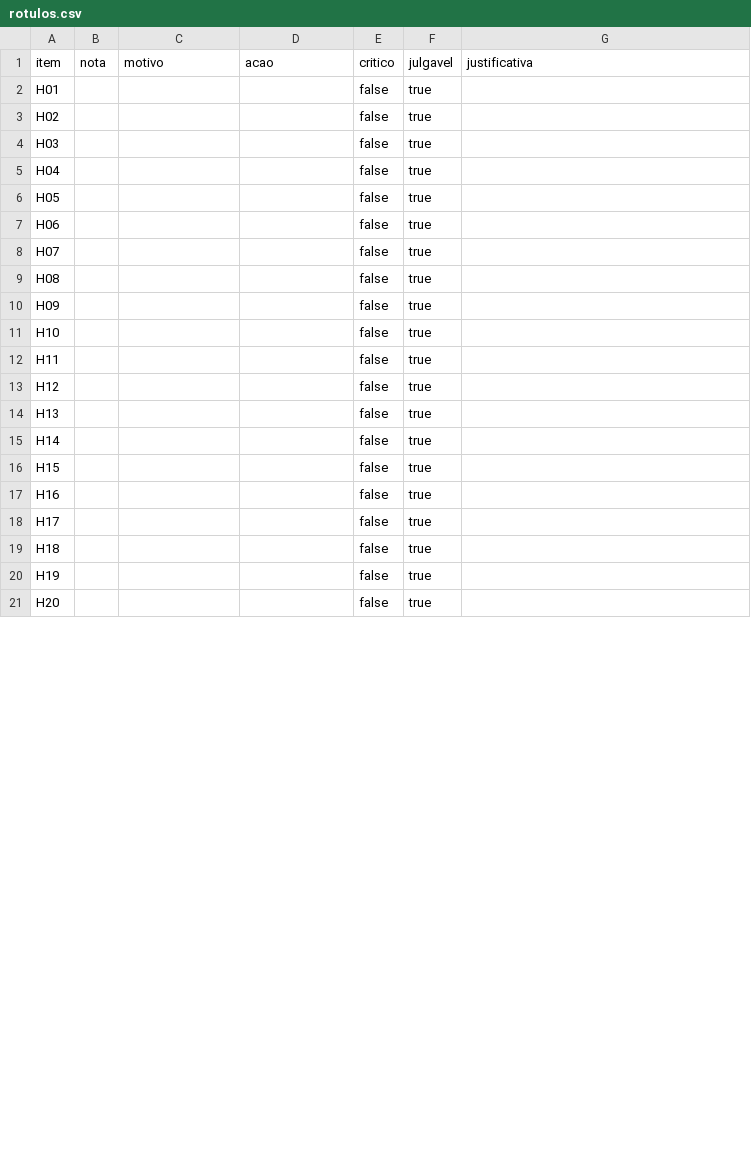
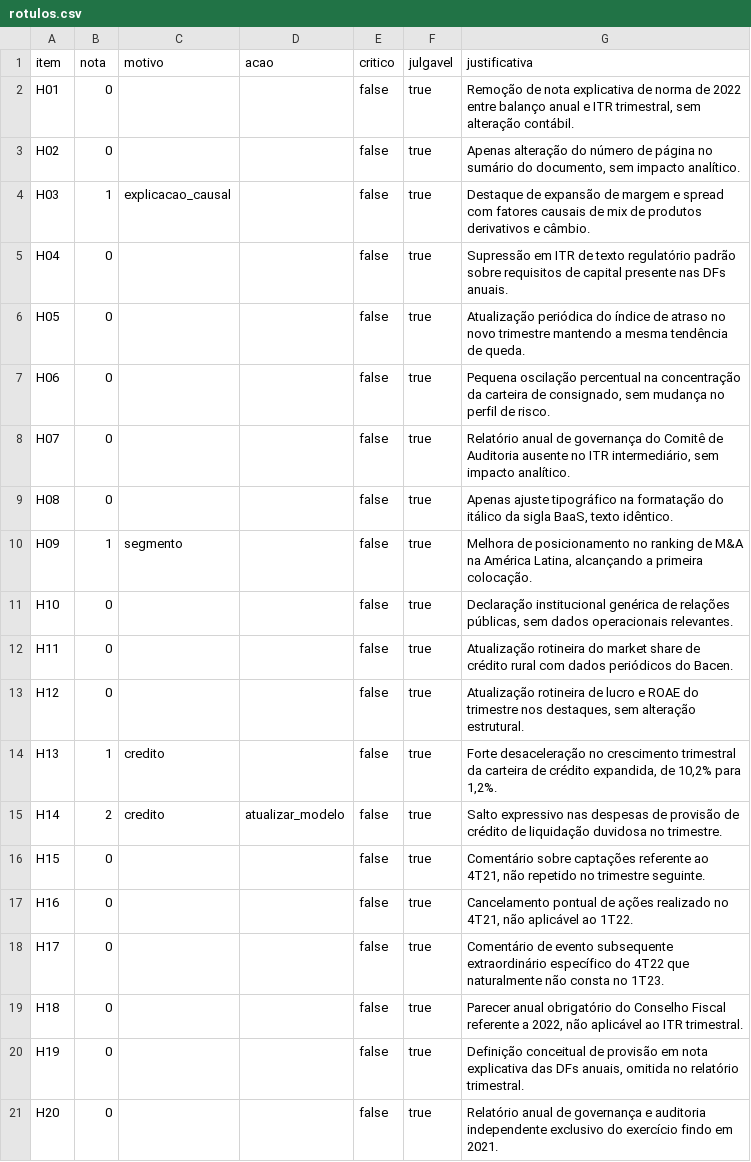
Before and after one commit to ygorsmc/fin-strategy-rag, a CSV file: artefatos/cand02p_v3/humana/rotulos.csv, drawn as a sheet; only a part is shown; the diff covers the shown part only.

```diff
--- a/artefatos/cand02p_v3/humana/rotulos.csv
+++ b/artefatos/cand02p_v3/humana/rotulos.csv
@@ -1,21 +1,21 @@
 item,nota,motivo,acao,critico,julgavel,justificativa
-H01,,,,false,true,
-H02,,,,false,true,
-H03,,,,false,true,
-H04,,,,false,true,
-H05,,,,false,true,
-H06,,,,false,true,
-H07,,,,false,true,
-H08,,,,false,true,
-H09,,,,false,true,
-H10,,,,false,true,
-H11,,,,false,true,
-H12,,,,false,true,
-H13,,,,false,true,
-H14,,,,false,true,
-H15,,,,false,true,
-H16,,,,false,true,
-H17,,,,false,true,
-H18,,,,false,true,
-H19,,,,false,true,
-H20,,,,false,true,
+H01,0,,,false,true,"Remoção de nota explicativa de norma de 2022 entre balanço anual e ITR trimestral, sem alteração contábil."
+H02,0,,,false,true,"Apenas alteração do número de página no sumário do documento, sem impacto analítico."
+H03,1,explicacao_causal,,false,true,Destaque de expansão de margem e spread com fatores causais de mix de produtos derivativos e câmbio.
+H04,0,,,false,true,Supressão em ITR de texto regulatório padrão sobre requisitos de capital presente nas DFs anuais.
+H05,0,,,false,true,Atualização periódica do índice de atraso no novo trimestre mantendo a mesma tendência de queda.
+H06,0,,,false,true,"Pequena oscilação percentual na concentração da carteira de consignado, sem mudança no perfil de risco."
+H07,0,,,false,true,"Relatório anual de governança do Comitê de Auditoria ausente no ITR intermediário, sem impacto analítico."
+H08,0,,,false,true,"Apenas ajuste tipográfico na formatação do itálico da sigla BaaS, texto idêntico."
+H09,1,segmento,,false,true,"Melhora de posicionamento no ranking de M&A na América Latina, alcançando a primeira colocação."
+H10,0,,,false,true,"Declaração institucional genérica de relações públicas, sem dados operacionais relevantes."
+H11,0,,,false,true,Atualização rotineira do market share de crédito rural com dados periódicos do Bacen.
+H12,0,,,false,true,"Atualização rotineira de lucro e ROAE do trimestre nos destaques, sem alteração estrutural."
+H13,1,credito,,false,true,"Forte desaceleração no crescimento trimestral da carteira de crédito expandida, de 10,2% para 1,2%."
+H14,2,credito,atualizar_modelo,false,true,Salto expressivo nas despesas de provisão de crédito de liquidação duvidosa no trimestre.
+H15,0,,,false,true,"Comentário sobre captações referente ao 4T21, não repetido no trimestre seguinte."
+H16,0,,,false,true,"Cancelamento pontual de ações realizado no 4T21, não aplicável ao 1T22."
+H17,0,,,false,true,Comentário de evento subsequente extraordinário específico do 4T22 que naturalmente não consta no 1T23.
+H18,0,,,false,true,"Parecer anual obrigatório do Conselho Fiscal referente a 2022, não aplicável ao ITR trimestral."
+H19,0,,,false,true,"Definição conceitual de provisão em nota explicativa das DFs anuais, omitida no relatório trimestral."
+H20,0,,,false,true,Relatório anual de governança e auditoria independente exclusivo do exercício findo em 2021.
```
Also changed, not shown: 103 edited cells elsewhere in this file, 1 other file.
